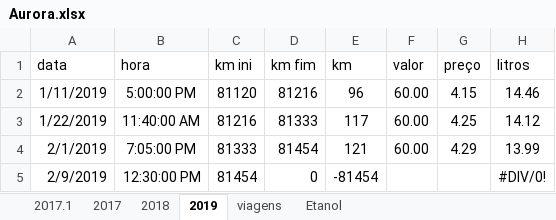
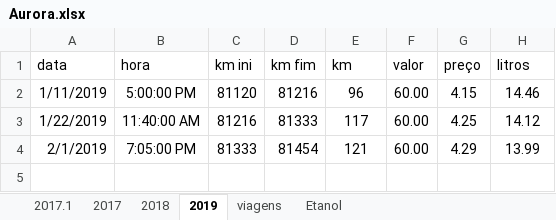
Before and after one commit to mjnlima/dadosGD, an Excel workbook: Aurora.xlsx, sheet 2019, drawn as a sheet; values as stored, in another font and other column widths than the file's, no borders; table styles not drawn; the diff names each change by its address in the sheet, - before the commit and + after, or states it on an @@ line.

Commit message:
commit fresco

```diff
--- a/Aurora.xlsx (sheet 2019)
+++ b/Aurora.xlsx (sheet 2019)
-row 5: 2/9/2019 | 12:30:00 PM | 81454 | 0 | -81454 |  |  | #DIV/0!
```
